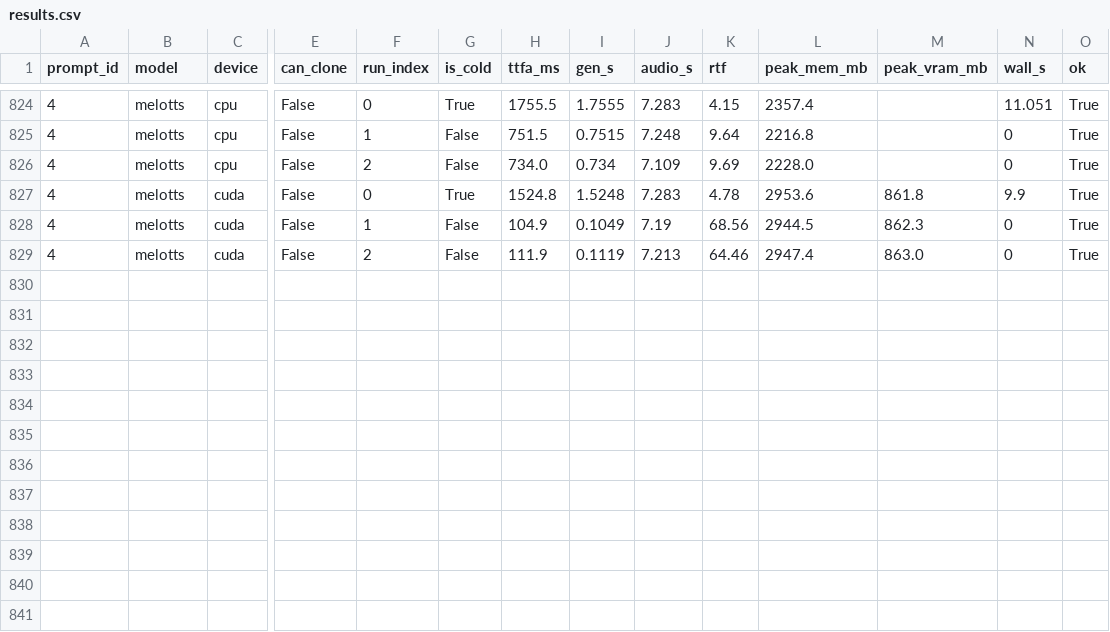
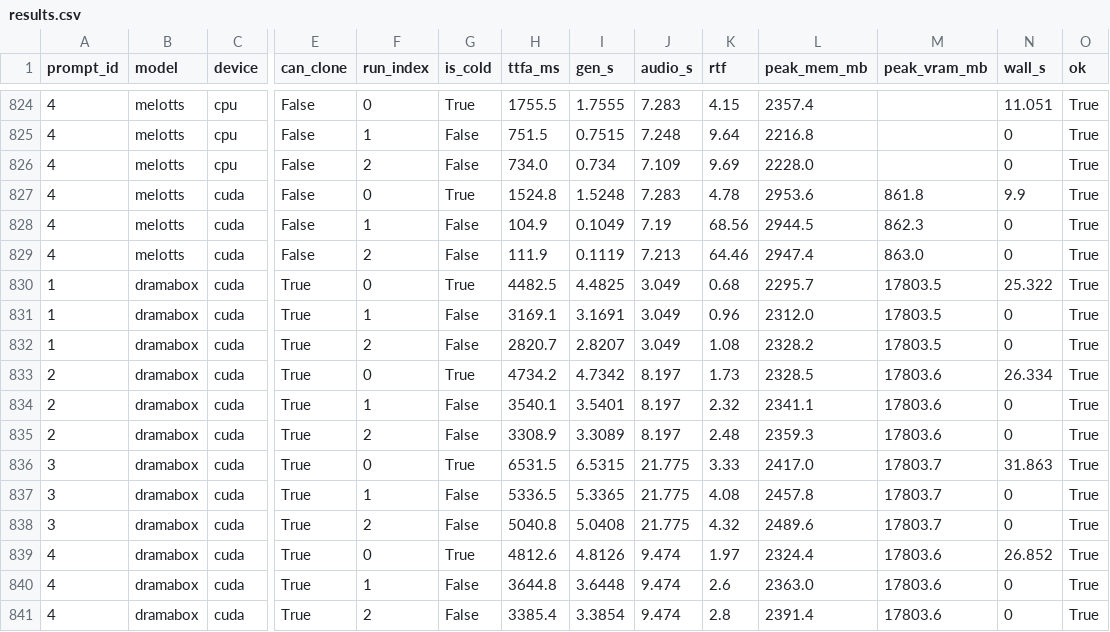
Before and after one commit to 5uck1ess/tts-bench, a CSV file: windows-default/results.csv, drawn as a sheet; only a part is shown, gaps mark what is left out; rows hold the shown columns only; the diff names each change by its address in the sheet, - before the commit and + after, or states it on an @@ line.

Commit message:
Publish bench run windows-default

```diff
--- a/windows-default/results.csv
+++ b/windows-default/results.csv
+row 830: 1 | dramabox | cuda | True | 0 | True | 4482.5 | 4.4825 | 3.049 | 0.68 | 2295.7 | 17803.5 | 25.322 | True
+row 831: 1 | dramabox | cuda | True | 1 | False | 3169.1 | 3.1691 | 3.049 | 0.96 | 2312.0 | 17803.5 | 0 | True
+row 832: 1 | dramabox | cuda | True | 2 | False | 2820.7 | 2.8207 | 3.049 | 1.08 | 2328.2 | 17803.5 | 0 | True
+row 833: 2 | dramabox | cuda | True | 0 | True | 4734.2 | 4.7342 | 8.197 | 1.73 | 2328.5 | 17803.6 | 26.334 | True
+row 834: 2 | dramabox | cuda | True | 1 | False | 3540.1 | 3.5401 | 8.197 | 2.32 | 2341.1 | 17803.6 | 0 | True
+row 835: 2 | dramabox | cuda | True | 2 | False | 3308.9 | 3.3089 | 8.197 | 2.48 | 2359.3 | 17803.6 | 0 | True
+row 836: 3 | dramabox | cuda | True | 0 | True | 6531.5 | 6.5315 | 21.775 | 3.33 | 2417.0 | 17803.7 | 31.863 | True
+row 837: 3 | dramabox | cuda | True | 1 | False | 5336.5 | 5.3365 | 21.775 | 4.08 | 2457.8 | 17803.7 | 0 | True
+row 838: 3 | dramabox | cuda | True | 2 | False | 5040.8 | 5.0408 | 21.775 | 4.32 | 2489.6 | 17803.7 | 0 | True
+row 839: 4 | dramabox | cuda | True | 0 | True | 4812.6 | 4.8126 | 9.474 | 1.97 | 2324.4 | 17803.6 | 26.852 | True
+row 840: 4 | dramabox | cuda | True | 1 | False | 3644.8 | 3.6448 | 9.474 | 2.6 | 2363.0 | 17803.6 | 0 | True
+row 841: 4 | dramabox | cuda | True | 2 | False | 3385.4 | 3.3854 | 9.474 | 2.8 | 2391.4 | 17803.6 | 0 | True
```
Also changed, not shown: 11 other files.
